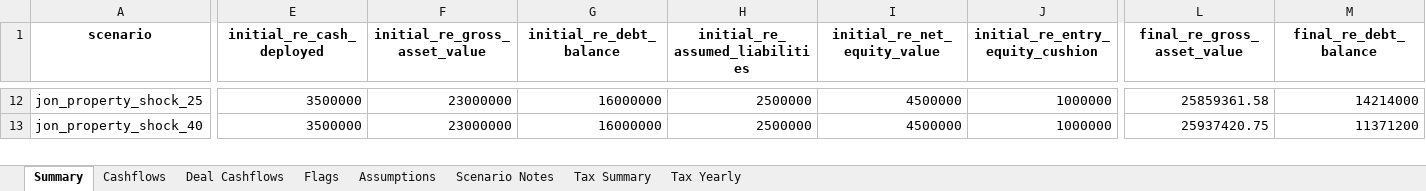
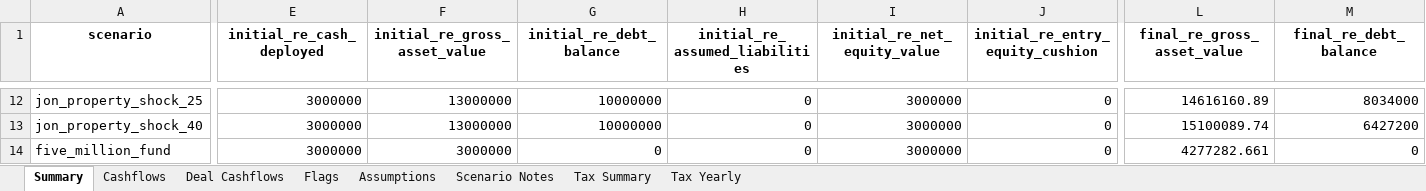
Before and after one commit to watermullon/hybrid_econ_model, an Excel workbook: outputs/scenario_summary.xlsx, sheet Summary, drawn as a sheet; only a part is shown, gaps mark what is left out; values as stored, in another font and other column widths than the file's, no borders; rows hold the shown columns only; the diff covers the shown part only; the diff names each change by its address in the sheet, - before the commit and + after, or states it on an @@ line.

```diff
--- a/outputs/scenario_summary.xlsx (sheet Summary)
+++ b/outputs/scenario_summary.xlsx (sheet Summary)
-E12:E13 (initial_re_cash_deployed): 3500000
+E12:E13 (initial_re_cash_deployed): 3000000
-F12:F13 (initial_re_gross_asset_value): 23000000
+F12:F13 (initial_re_gross_asset_value): 13000000
-G12:G13 (initial_re_debt_balance): 16000000
+G12:G13 (initial_re_debt_balance): 10000000
-H12:H13 (initial_re_assumed_liabilities): 2500000
+H12:H13 (initial_re_assumed_liabilities): 0
-I12:I13 (initial_re_net_equity_value): 4500000
+I12:I13 (initial_re_net_equity_value): 3000000
-J12:J13 (initial_re_entry_equity_cushion): 1000000
+J12:J13 (initial_re_entry_equity_cushion): 0
-L12 (final_re_gross_asset_value): 25859361.58
+L12 (final_re_gross_asset_value): 14616160.89
-M12 (final_re_debt_balance): 14214000
+M12 (final_re_debt_balance): 8034000
-L13 (final_re_gross_asset_value): 25937420.75
+L13 (final_re_gross_asset_value): 15100089.74
-M13 (final_re_debt_balance): 11371200
+M13 (final_re_debt_balance): 6427200
+row 14: five_million_fund | 3000000 | 3000000 | 0 | 0 | 3000000 | 0 | 4277282.661 | 0
```
Also changed, not shown: 174 edited cells elsewhere in this sheet, sheet Tax Yearly, sheet Cashflows, sheet Deal Cashflows, sheet Tax Summary, sheet Flags, sheet Scenario Notes, 42 other files.
